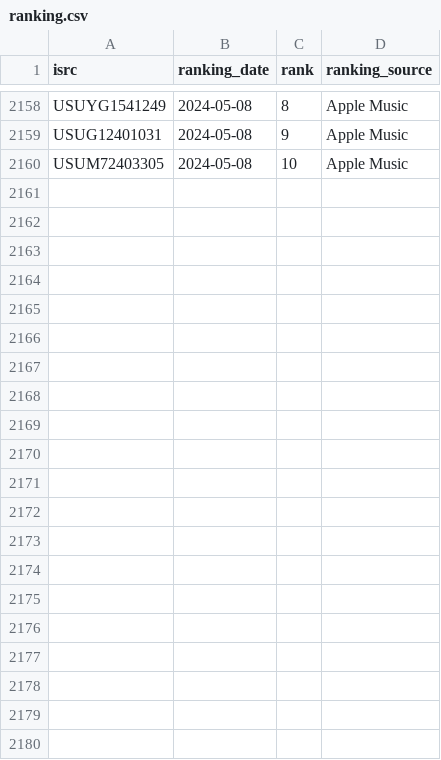
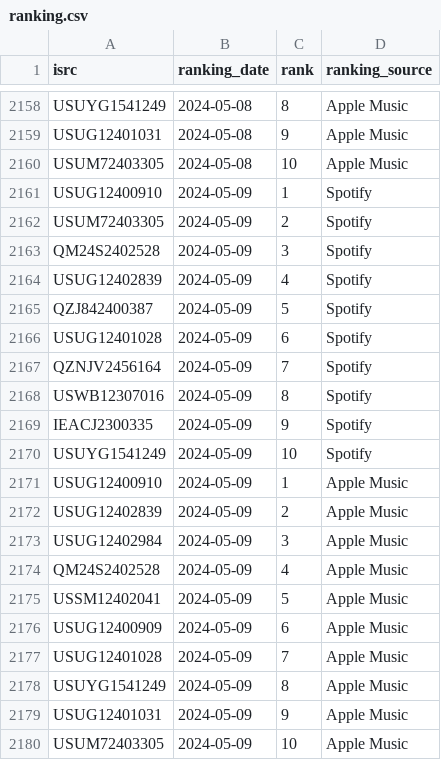
Before and after one commit to jarell-santella/daily-top-songs-etl, a CSV file: db/csv/ranking.csv, drawn as a sheet; only a part is shown, gaps mark what is left out; the diff names each change by its address in the sheet, - before the commit and + after, or states it on an @@ line.

Commit message:
chore(automated): add fetched daily data to csvs

```diff
--- a/db/csv/ranking.csv
+++ b/db/csv/ranking.csv
+row 2161: USUG12400910 | 2024-05-09 | 1 | Spotify
+row 2162: USUM72403305 | 2024-05-09 | 2 | Spotify
+row 2163: QM24S2402528 | 2024-05-09 | 3 | Spotify
+row 2164: USUG12402839 | 2024-05-09 | 4 | Spotify
+row 2165: QZJ842400387 | 2024-05-09 | 5 | Spotify
+row 2166: USUG12401028 | 2024-05-09 | 6 | Spotify
+row 2167: QZNJV2456164 | 2024-05-09 | 7 | Spotify
+row 2168: USWB12307016 | 2024-05-09 | 8 | Spotify
+row 2169: IEACJ2300335 | 2024-05-09 | 9 | Spotify
+row 2170: USUYG1541249 | 2024-05-09 | 10 | Spotify
+row 2171: USUG12400910 | 2024-05-09 | 1 | Apple Music
+row 2172: USUG12402839 | 2024-05-09 | 2 | Apple Music
+row 2173: USUG12402984 | 2024-05-09 | 3 | Apple Music
+row 2174: QM24S2402528 | 2024-05-09 | 4 | Apple Music
+row 2175: USSM12402041 | 2024-05-09 | 5 | Apple Music
+row 2176: USUG12400909 | 2024-05-09 | 6 | Apple Music
+row 2177: USUG12401028 | 2024-05-09 | 7 | Apple Music
+row 2178: USUYG1541249 | 2024-05-09 | 8 | Apple Music
+row 2179: USUG12401031 | 2024-05-09 | 9 | Apple Music
+row 2180: USUM72403305 | 2024-05-09 | 10 | Apple Music
```
Also changed, not shown: 3 other files.
